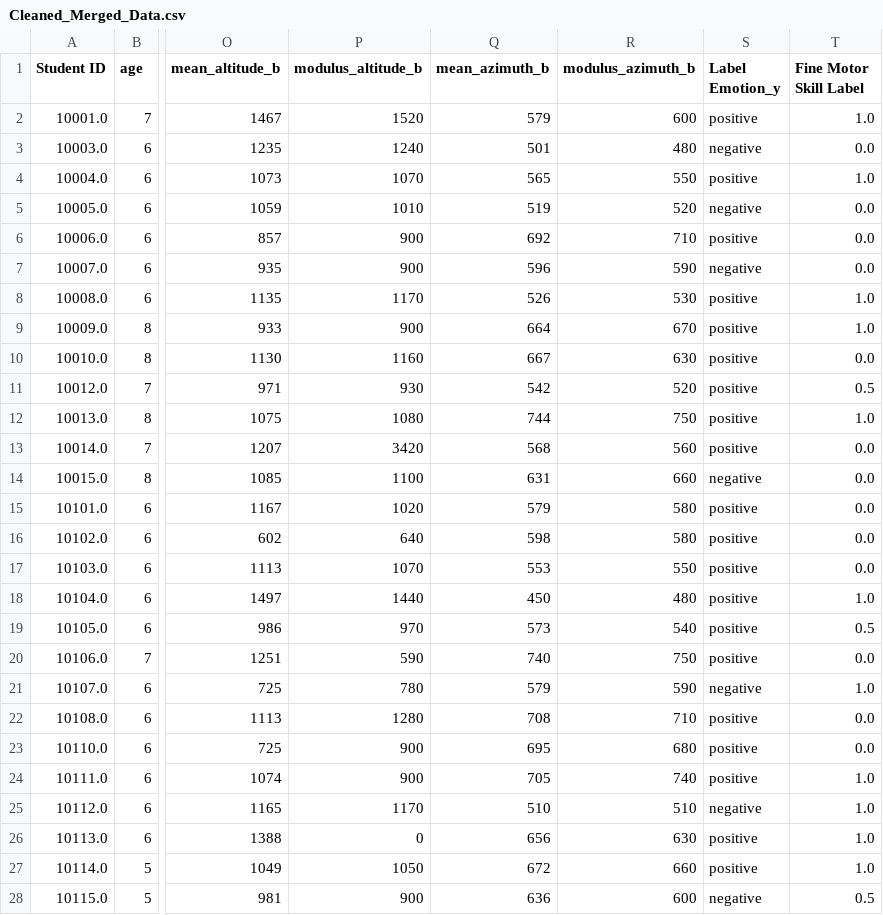
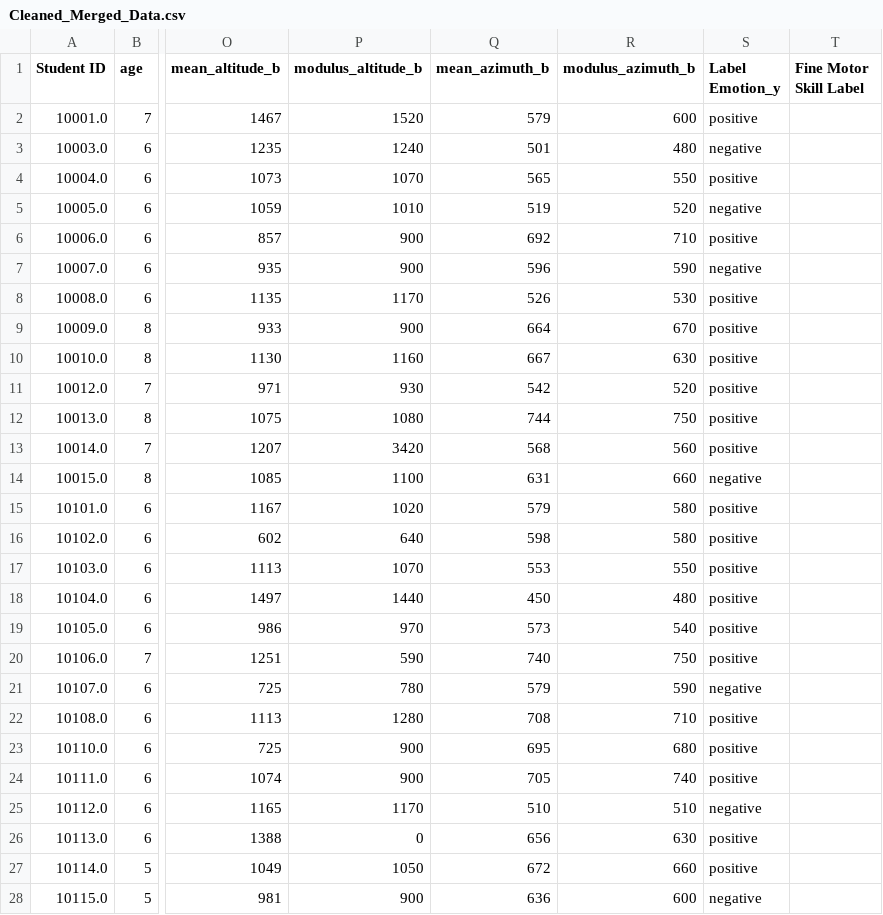
Before and after one commit to Ernawaty2024/handwriting_sentiment_classifier, a CSV file: Cleaned_Merged_Data.csv, drawn as a sheet; only a part is shown, gaps mark what is left out; the diff covers the shown part only; the diff names each change by its address in the sheet, - before the commit and + after, or states it on an @@ line.

```diff
--- a/Cleaned_Merged_Data.csv
+++ b/Cleaned_Merged_Data.csv
-T2 (Fine Motor Skill Label): 1.0
+T2 (Fine Motor Skill Label): (empty)
-T3 (Fine Motor Skill Label): 0.0
+T3 (Fine Motor Skill Label): (empty)
-T4 (Fine Motor Skill Label): 1.0
+T4 (Fine Motor Skill Label): (empty)
-T5:T7 (Fine Motor Skill Label): 0.0
+T5:T7 (Fine Motor Skill Label): (empty)
-T8:T9 (Fine Motor Skill Label): 1.0
+T8:T9 (Fine Motor Skill Label): (empty)
-T10 (Fine Motor Skill Label): 0.0
+T10 (Fine Motor Skill Label): (empty)
-T11 (Fine Motor Skill Label): 0.5
+T11 (Fine Motor Skill Label): (empty)
-T12 (Fine Motor Skill Label): 1.0
+T12 (Fine Motor Skill Label): (empty)
-T13:T17 (Fine Motor Skill Label): 0.0
+T13:T17 (Fine Motor Skill Label): (empty)
-T18 (Fine Motor Skill Label): 1.0
+T18 (Fine Motor Skill Label): (empty)
-T19 (Fine Motor Skill Label): 0.5
+T19 (Fine Motor Skill Label): (empty)
-T20 (Fine Motor Skill Label): 0.0
+T20 (Fine Motor Skill Label): (empty)
-T21 (Fine Motor Skill Label): 1.0
+T21 (Fine Motor Skill Label): (empty)
-T22:T23 (Fine Motor Skill Label): 0.0
+T22:T23 (Fine Motor Skill Label): (empty)
-T24:T27 (Fine Motor Skill Label): 1.0
+T24:T27 (Fine Motor Skill Label): (empty)
-T28 (Fine Motor Skill Label): 0.5
+T28 (Fine Motor Skill Label): (empty)
```
Also changed, not shown: 93 edited cells elsewhere in this file, 5 other files.
